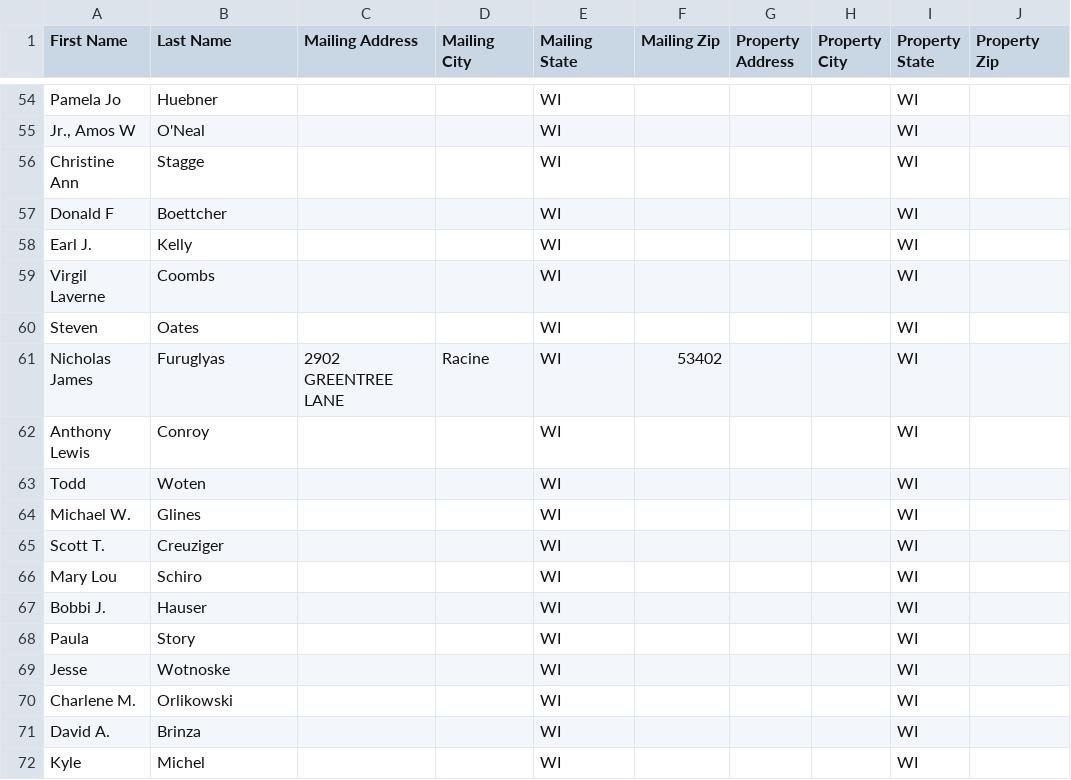
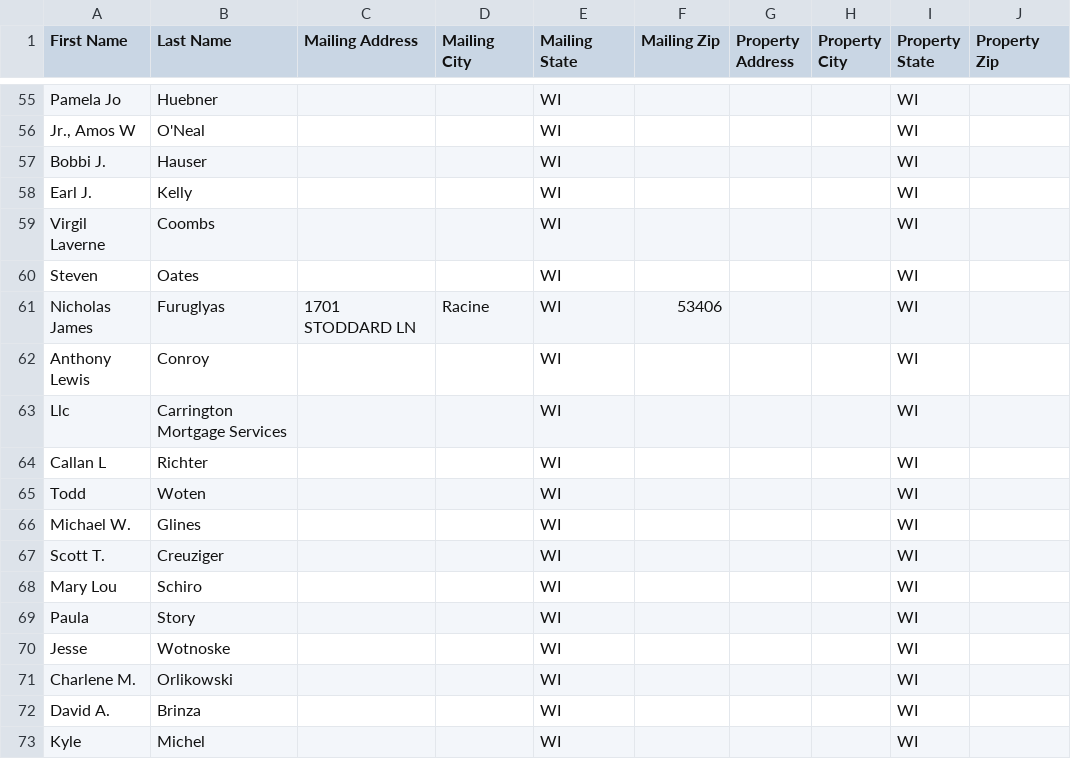
Before and after one commit to Sellmyhousefast247/Racine-leads, a CSV file: data/skiptrace_export.csv, drawn as a sheet; only a part is shown, gaps mark what is left out; the diff covers the shown part only.

```diff
--- a/data/skiptrace_export.csv
+++ b/data/skiptrace_export.csv
@@ -55,4 +56,3 @@ Pamela Jo,Huebner,,,WI,,,,WI,
 "Jr., Amos W",O'Neal,,,WI,,,,WI,
-Christine Ann,Stagge,,,WI,,,,WI,
-Donald F,Boettcher,,,WI,,,,WI,
+Bobbi J.,Hauser,,,WI,,,,WI,
 Earl J.,Kelly,,,WI,,,,WI,
@@ -60,4 +60,6 @@ Virgil Laverne,Coombs,,,WI,,,,WI,
 Steven,Oates,,,WI,,,,WI,
-Nicholas James,Furuglyas,2902 GREENTREE LANE,Racine,WI,53402,,,WI,
+Nicholas James,Furuglyas,1701 STODDARD LN,Racine,WI,53406,,,WI,
 Anthony Lewis,Conroy,,,WI,,,,WI,
+Llc,Carrington Mortgage Services,,,WI,,,,WI,
+Callan L,Richter,,,WI,,,,WI,
 Todd,Woten,,,WI,,,,WI,
@@ -66,3 +68,2 @@ Scott T.,Creuziger,,,WI,,,,WI,
 Mary Lou,Schiro,,,WI,,,,WI,
-Bobbi J.,Hauser,,,WI,,,,WI,
 Paula,Story,,,WI,,,,WI,
```
Also changed, not shown: 10 added rows, 14 removed rows, 14 moved rows and 16 edited cells elsewhere in this file, data/ghl_export.csv, 3 other files.
